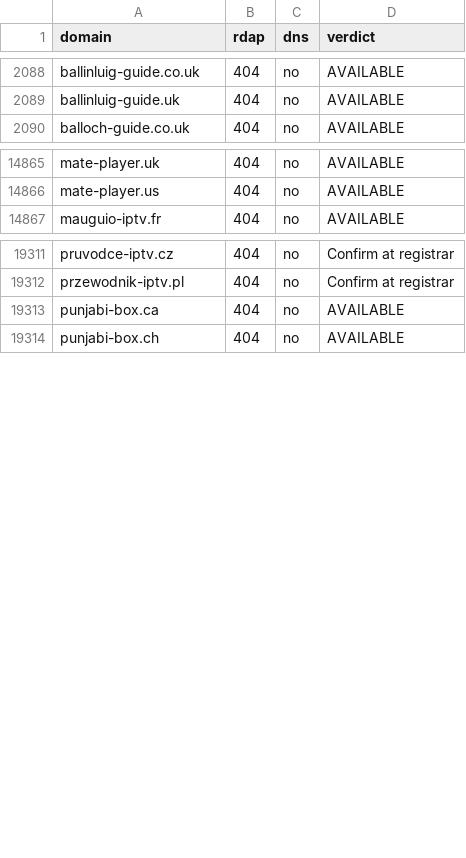
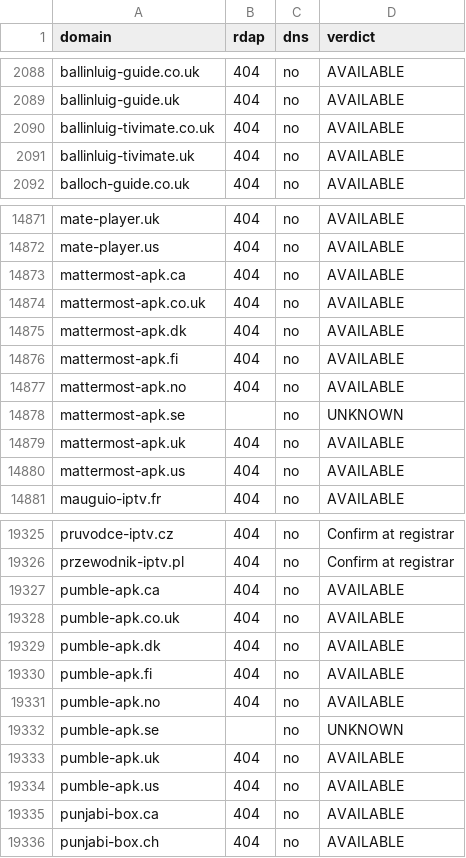
Before and after one commit to CryptoNews24/edit, a CSV file: research/iptv-seo/availability_recheck.csv, drawn as a sheet; only a part is shown, gaps mark what is left out; the diff covers the shown part only.

```diff
--- a/research/iptv-seo/availability_recheck.csv
+++ b/research/iptv-seo/availability_recheck.csv
@@ -2089,2 +2089,4 @@ ballinluig-guide.co.uk,404,no,AVAILABLE
 ballinluig-guide.uk,404,no,AVAILABLE
+ballinluig-tivimate.co.uk,404,no,AVAILABLE
+ballinluig-tivimate.uk,404,no,AVAILABLE
 balloch-guide.co.uk,404,no,AVAILABLE
@@ -14866,2 +14872,10 @@ mate-player.uk,404,no,AVAILABLE
 mate-player.us,404,no,AVAILABLE
+mattermost-apk.ca,404,no,AVAILABLE
+mattermost-apk.co.uk,404,no,AVAILABLE
+mattermost-apk.dk,404,no,AVAILABLE
+mattermost-apk.fi,404,no,AVAILABLE
+mattermost-apk.no,404,no,AVAILABLE
+mattermost-apk.se,,no,UNKNOWN
+mattermost-apk.uk,404,no,AVAILABLE
+mattermost-apk.us,404,no,AVAILABLE
 mauguio-iptv.fr,404,no,AVAILABLE
@@ -19312,2 +19326,10 @@ pruvodce-iptv.cz,404,no,Confirm at registrar
 przewodnik-iptv.pl,404,no,Confirm at registrar
+pumble-apk.ca,404,no,AVAILABLE
+pumble-apk.co.uk,404,no,AVAILABLE
+pumble-apk.dk,404,no,AVAILABLE
+pumble-apk.fi,404,no,AVAILABLE
+pumble-apk.no,404,no,AVAILABLE
+pumble-apk.se,,no,UNKNOWN
+pumble-apk.uk,404,no,AVAILABLE
+pumble-apk.us,404,no,AVAILABLE
 punjabi-box.ca,404,no,AVAILABLE
```
Also changed, not shown: 30 added rows elsewhere in this file, research/iptv-seo/canva/iptv-domains-canva-import.csv, 8 other files.
